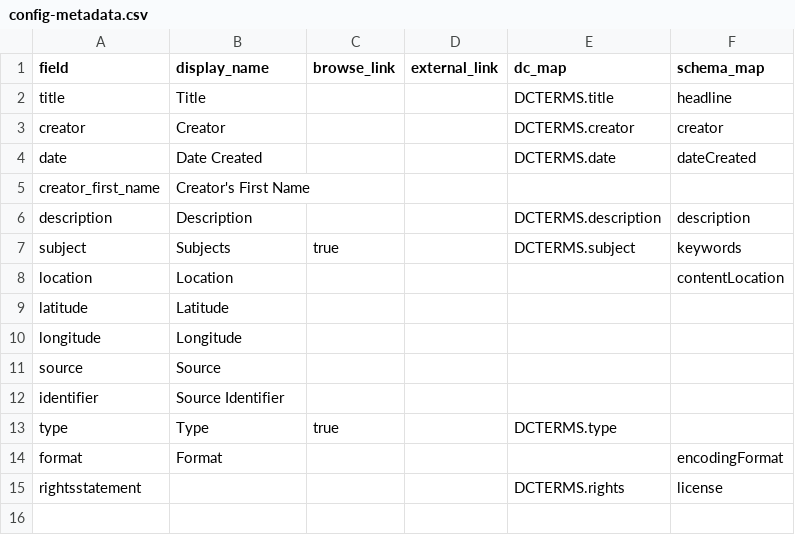
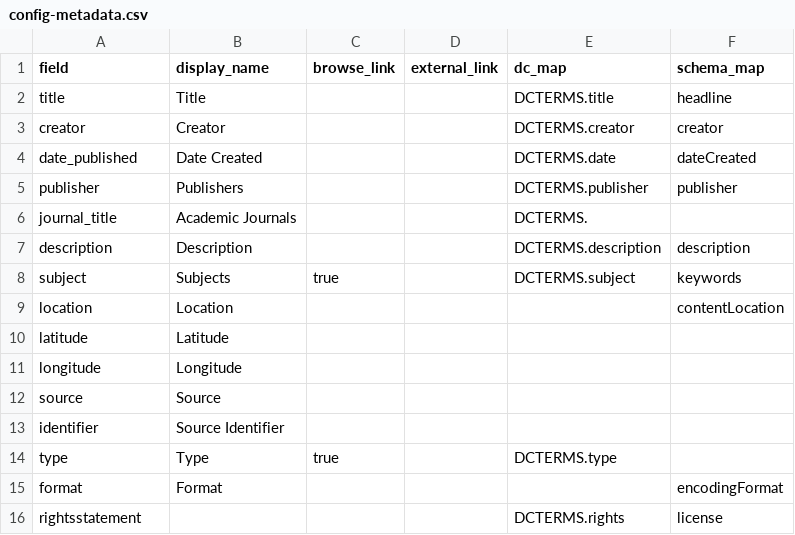
Before and after one commit to ALoptrader/rlg1000_history_demo, a CSV file: _data/config-metadata.csv, drawn as a sheet.

```diff
--- a/_data/config-metadata.csv
+++ b/_data/config-metadata.csv
@@ -3,4 +3,5 @@ title,Title,,,DCTERMS.title,headline
 creator,Creator,,,DCTERMS.creator,creator
-date,Date Created,,,DCTERMS.date,dateCreated
-creator_first_name,Creator's First Name,
+date_published,Date Created,,,DCTERMS.date,dateCreated
+publisher,Publishers,,,DCTERMS.publisher,publisher
+journal_title,Academic Journals,,,DCTERMS.
 description,Description,,,DCTERMS.description,description
```
Also changed, not shown: _data/rlg1000-metadata.csv.
